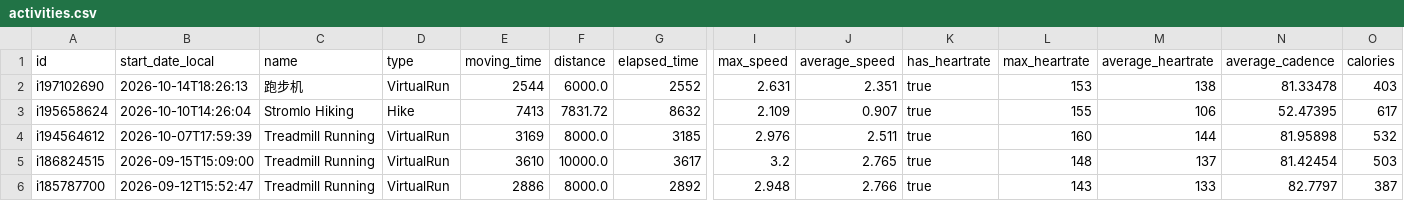
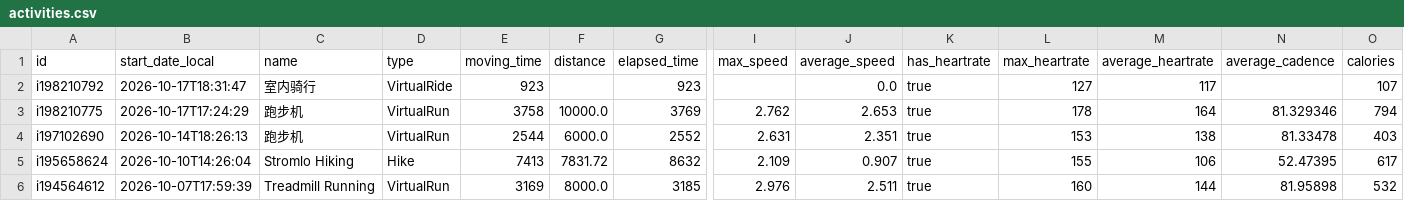
Before and after one commit to Trojon99/intervals-daily-coach, a CSV file: data/latest/activities.csv, drawn as a sheet; only a part is shown, gaps mark what is left out; the shorter side is filled out with more unchanged rows; rows hold the shown columns only; the diff names each change by its address in the sheet, - before the commit and + after, or states it on an @@ line.

```diff
--- a/data/latest/activities.csv
+++ b/data/latest/activities.csv
+row 2: i198210792 | 2026-10-17T18:31:47 | 室内骑行 | VirtualRide | 923 |  | 923 |  | 0.0 | true | 127 | 117 |  | 107
+row 3: i198210775 | 2026-10-17T17:24:29 | 跑步机 | VirtualRun | 3758 | 10000.0 | 3769 | 2.762 | 2.653 | true | 178 | 164 | 81.329346 | 794
```
Also changed, not shown: data/latest/wellness.csv, 5 other files.
